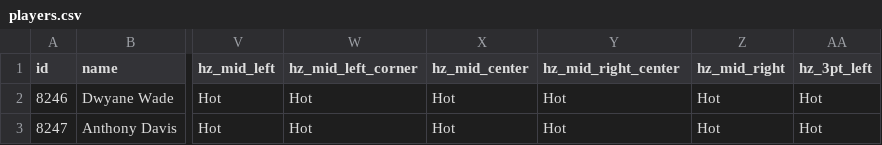
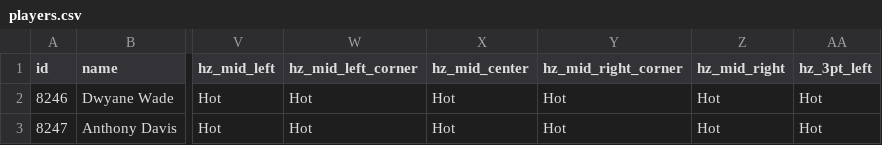
Before and after one commit to jdealla/site, a CSV file: data/players.csv, drawn as a sheet; only a part is shown, gaps mark what is left out; the diff names each change by its address in the sheet, - before the commit and + after, or states it on an @@ line.

Commit message:
add hotzone shot chart

```diff
--- a/data/players.csv
+++ b/data/players.csv
-Y1: hz_mid_right_center
+Y1: hz_mid_right_corner
```
Also changed, not shown: 7 other files.
